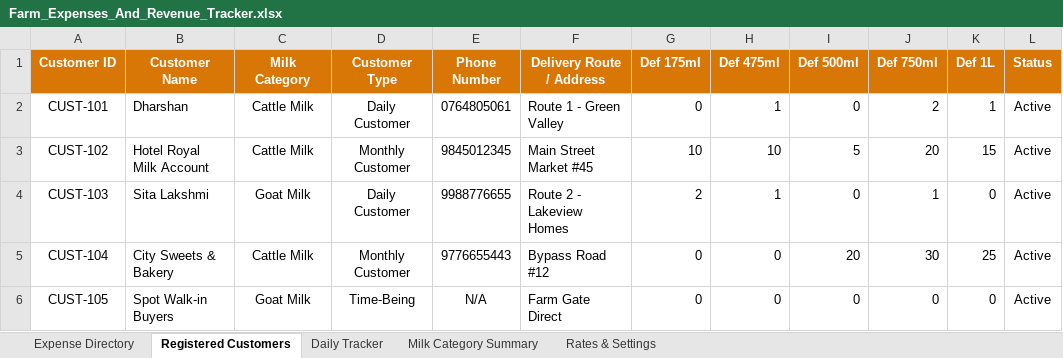
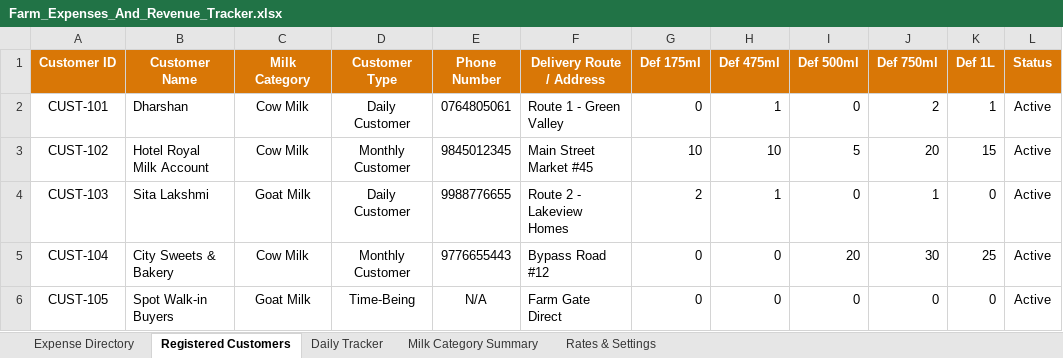
Before and after one commit to DharshanS/happy-family-farms-tracker, an Excel workbook: Farm_Expenses_And_Revenue_Tracker.xlsx, sheet Registered Customers, drawn as a sheet; only a part is shown; values as stored, in another font and other column widths than the file's, no borders; the diff names each change by its address in the sheet, - before the commit and + after, or states it on an @@ line.

Commit message:
refactor: rename milk category type from Cattle Milk to Cow Milk

```diff
--- a/Farm_Expenses_And_Revenue_Tracker.xlsx (sheet Registered Customers)
+++ b/Farm_Expenses_And_Revenue_Tracker.xlsx (sheet Registered Customers)
-C2:C3 (Milk Category): Cattle Milk
+C2:C3 (Milk Category): Cow Milk
-C5 (Milk Category): Cattle Milk
+C5 (Milk Category): Cow Milk
```
Also changed, not shown: sheet Milk Category Summary, sheet Expense Directory, sheet Daily Tracker, sheet Rates & Settings, Happy_Family_Farms_Expense_And_Revenue_Tracker.xlsx, 3 other files.
